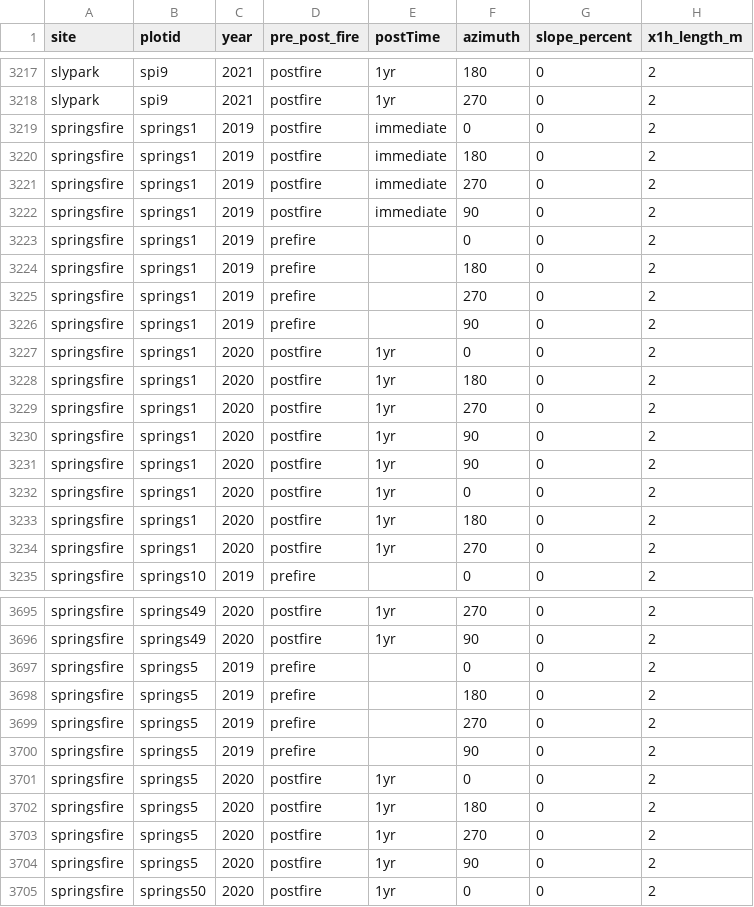
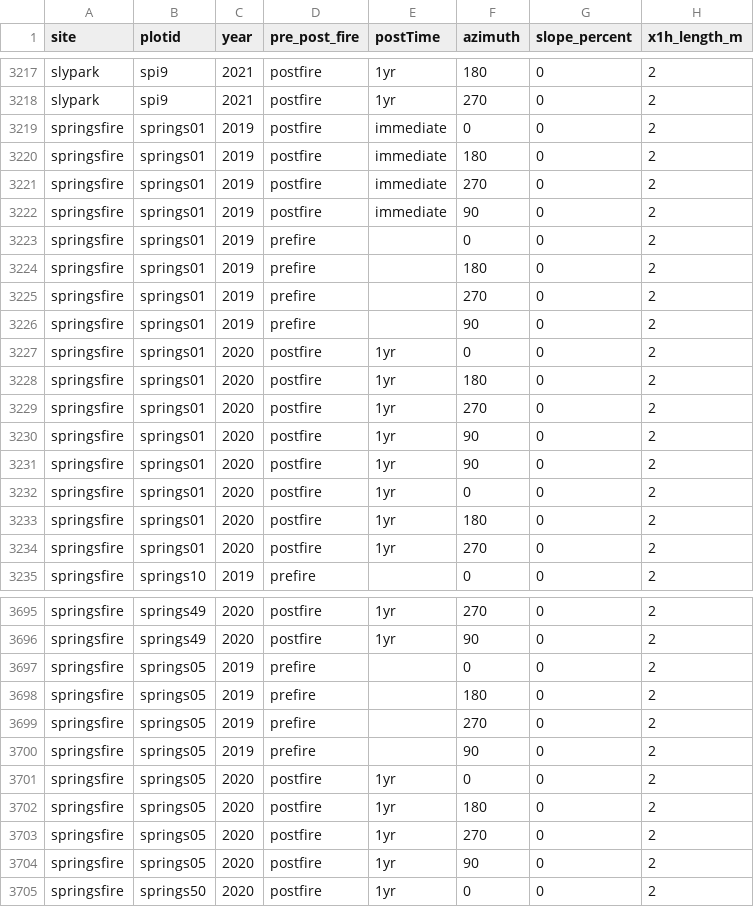
Before and after one commit to agrupenhoff/RX_Fire_Monitoring, a CSV file: HolyGrail/data/clean/fuels/HG_FWD_CWD_final.csv, drawn as a sheet; only a part is shown, gaps mark what is left out; the diff covers the shown part only; the diff names each change by its address in the sheet, - before the commit and + after, or states it on an @@ line.

```diff
--- a/HolyGrail/data/clean/fuels/HG_FWD_CWD_final.csv
+++ b/HolyGrail/data/clean/fuels/HG_FWD_CWD_final.csv
-B3219:B3234 (plotid): springs1
+B3219:B3234 (plotid): springs01
-B3697:B3704 (plotid): springs5
+B3697:B3704 (plotid): springs05
```
Also changed, not shown: 80 edited cells elsewhere in this file, HolyGrail/data/clean/fuels/HG_FuelMass_tonAcre.csv, HolyGrail/data/clean/fuels/HG_FuelMass_tonAcre_plot.csv, 6 other files.
